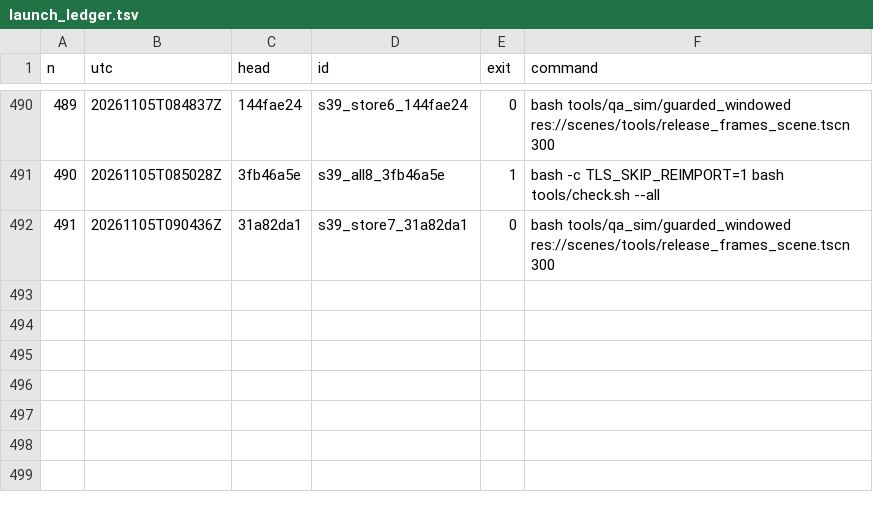
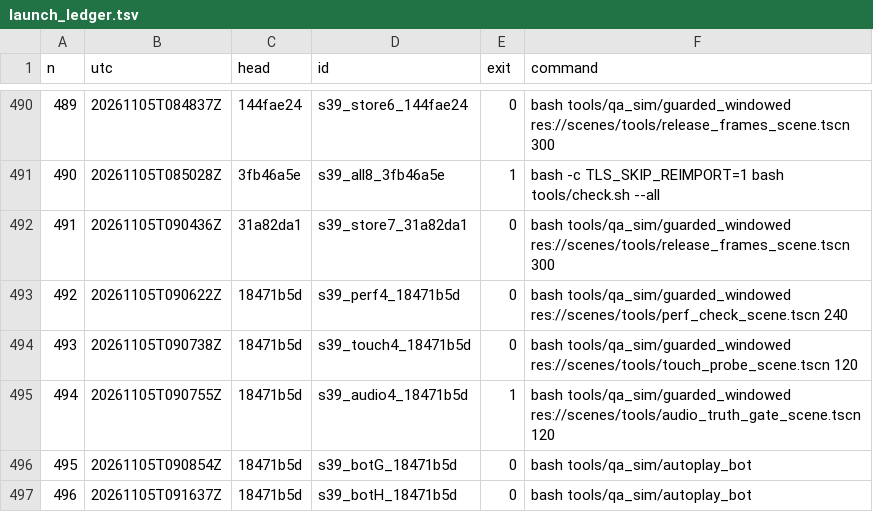
Before and after one commit to maxxxxx55555/igra, a TSV file: docs/artifacts/rc16/launch_ledger.tsv, drawn as a sheet; only a part is shown, gaps mark what is left out.

```diff
--- a/docs/artifacts/rc16/launch_ledger.tsv
+++ b/docs/artifacts/rc16/launch_ledger.tsv
@@ -492 +492,6 @@ n	utc	head	id	exit	command
 491	20261105T090436Z	31a82da1	s39_store7_31a82da1	0	bash tools/qa_sim/guarded_windowed res://scenes/tools/release_frames_scene.tscn 300
+492	20261105T090622Z	18471b5d	s39_perf4_18471b5d	0	bash tools/qa_sim/guarded_windowed res://scenes/tools/perf_check_scene.tscn 240
+493	20261105T090738Z	18471b5d	s39_touch4_18471b5d	0	bash tools/qa_sim/guarded_windowed res://scenes/tools/touch_probe_scene.tscn 120
+494	20261105T090755Z	18471b5d	s39_audio4_18471b5d	1	bash tools/qa_sim/guarded_windowed res://scenes/tools/audio_truth_gate_scene.tscn 120
+495	20261105T090854Z	18471b5d	s39_botG_18471b5d	0	bash tools/qa_sim/autoplay_bot
+496	20261105T091637Z	18471b5d	s39_botH_18471b5d	0	bash tools/qa_sim/autoplay_bot
```
Also changed, not shown: 8 other files.
